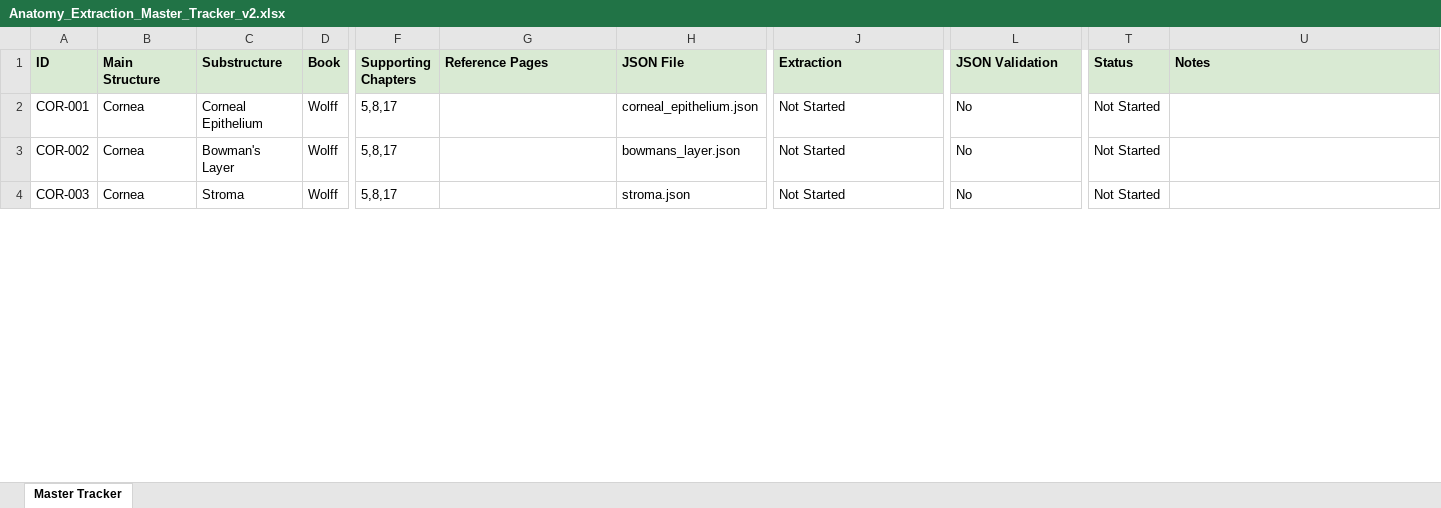
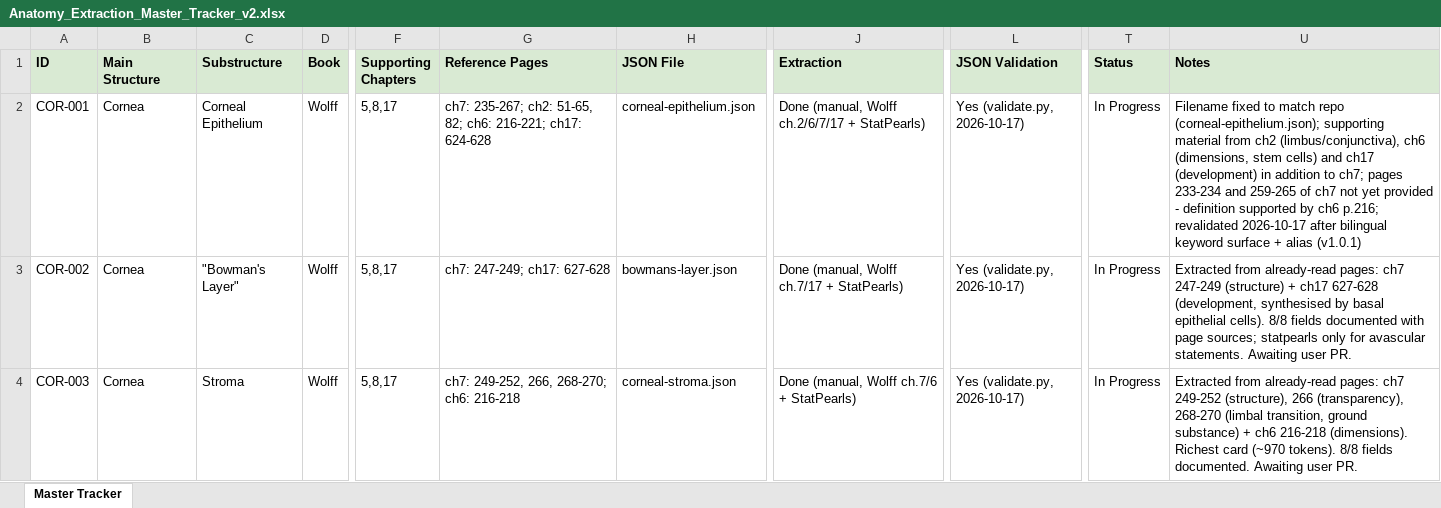
Before and after one commit to tmohra79-blip/data-collection, an Excel workbook: Anatomy_Extraction_Master_Tracker_v2.xlsx, sheet Master Tracker, drawn as a sheet; only a part is shown, gaps mark what is left out; values as stored, in another font and other column widths than the file's, no borders; the diff covers the shown part only; the diff names each change by its address in the sheet, - before the commit and + after, or states it on an @@ line.

Commit message:
Update references and project documentation

```diff
--- a/Anatomy_Extraction_Master_Tracker_v2.xlsx (sheet Master Tracker)
+++ b/Anatomy_Extraction_Master_Tracker_v2.xlsx (sheet Master Tracker)
-G2 (Reference Pages): (empty)
+G2 (Reference Pages): ch7: 235-267; ch2: 51-65, 82; ch6: 216-221; ch17: 624-628
-H2 (JSON File): corneal_epithelium.json
+H2 (JSON File): corneal-epithelium.json
-J2 (Extraction): Not Started
+J2 (Extraction): Done (manual, Wolff ch.2/6/7/17 + StatPearls)
-L2:L4 (JSON Validation): No
+L2:L4 (JSON Validation): Yes (validate.py, 2026-10-17)
-T2:T4 (Status): Not Started
+T2:T4 (Status): In Progress
-U2 (Notes): (empty)
+U2 (Notes): Filename fixed to match repo (corneal-epithelium.json); supporting material from ch2 (limbus/conjunctiva), ch6 (dimensions, stem cells) and ch17 (development) in addition to ch7; pages 233-234 and 259-265 of ch7 not yet provided - definition supported by ch6 p.216; revalidated 2026-10-17 after bilingual keyword surface + alias (v1.0.1)
-C3 (Substructure): Bowman's Layer
+C3 (Substructure): "Bowman's Layer"
-G3 (Reference Pages): (empty)
+G3 (Reference Pages): ch7: 247-249; ch17: 627-628
-H3 (JSON File): bowmans_layer.json
+H3 (JSON File): bowmans-layer.json
-J3 (Extraction): Not Started
+J3 (Extraction): Done (manual, Wolff ch.7/17 + StatPearls)
-U3 (Notes): (empty)
+U3 (Notes): Extracted from already-read pages: ch7 247-249 (structure) + ch17 627-628 (development, synthesised by basal epithelial cells). 8/8 fields documented with page sources; statpearls only for avascular statements. Awaiting user PR.
-G4 (Reference Pages): (empty)
+G4 (Reference Pages): ch7: 249-252, 266, 268-270; ch6: 216-218
-H4 (JSON File): stroma.json
+H4 (JSON File): corneal-stroma.json
-J4 (Extraction): Not Started
+J4 (Extraction): Done (manual, Wolff ch.7/6 + StatPearls)
-U4 (Notes): (empty)
+U4 (Notes): Extracted from already-read pages: ch7 249-252 (structure), 266 (transparency), 268-270 (limbal transition, ground substance) + ch6 216-218 (dimensions). Richest card (~970 tokens). 8/8 fields documented. Awaiting user PR.
```
Also changed, not shown: 1 added row and 9 edited cells elsewhere in this sheet, 6 other files.
